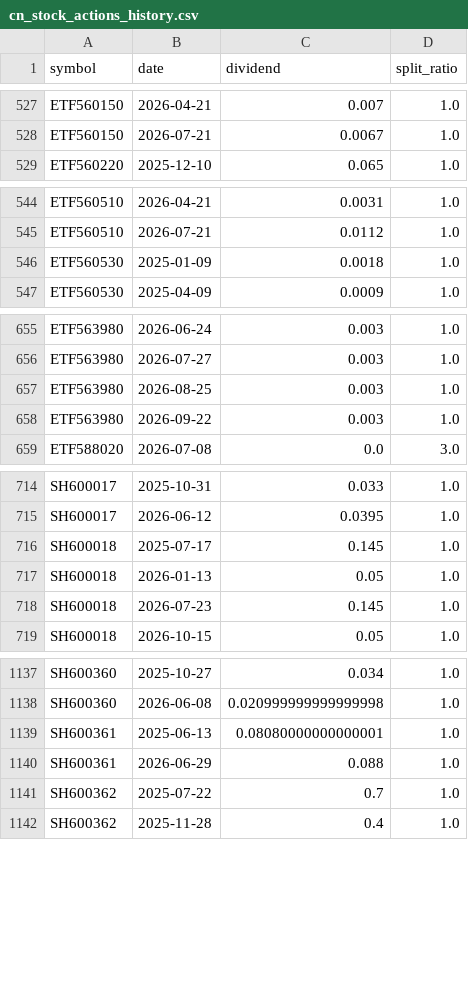
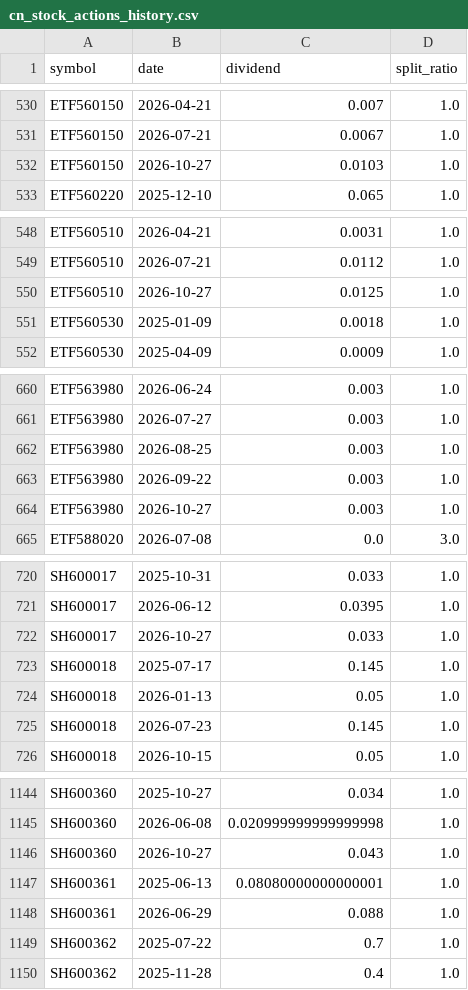
Before and after one commit to joeyrensh/OpenQuantLab, a CSV file: openquantlab/finance/cnstockinfo/cn_stock_actions_history.csv, drawn as a sheet; only a part is shown, gaps mark what is left out; the diff covers the shown part only; the diff names each change by its address in the sheet, - before the commit and + after, or states it on an @@ line.

```diff
--- a/openquantlab/finance/cnstockinfo/cn_stock_actions_history.csv
+++ b/openquantlab/finance/cnstockinfo/cn_stock_actions_history.csv
+row 532: ETF560150 | 2026-10-27 | 0.0103 | 1.0
+row 550: ETF560510 | 2026-10-27 | 0.0125 | 1.0
+row 664: ETF563980 | 2026-10-27 | 0.003 | 1.0
+row 722: SH600017 | 2026-10-27 | 0.033 | 1.0
+row 1146: SH600360 | 2026-10-27 | 0.043 | 1.0
```
Also changed, not shown: 30 added rows elsewhere in this file, 8 other files.
